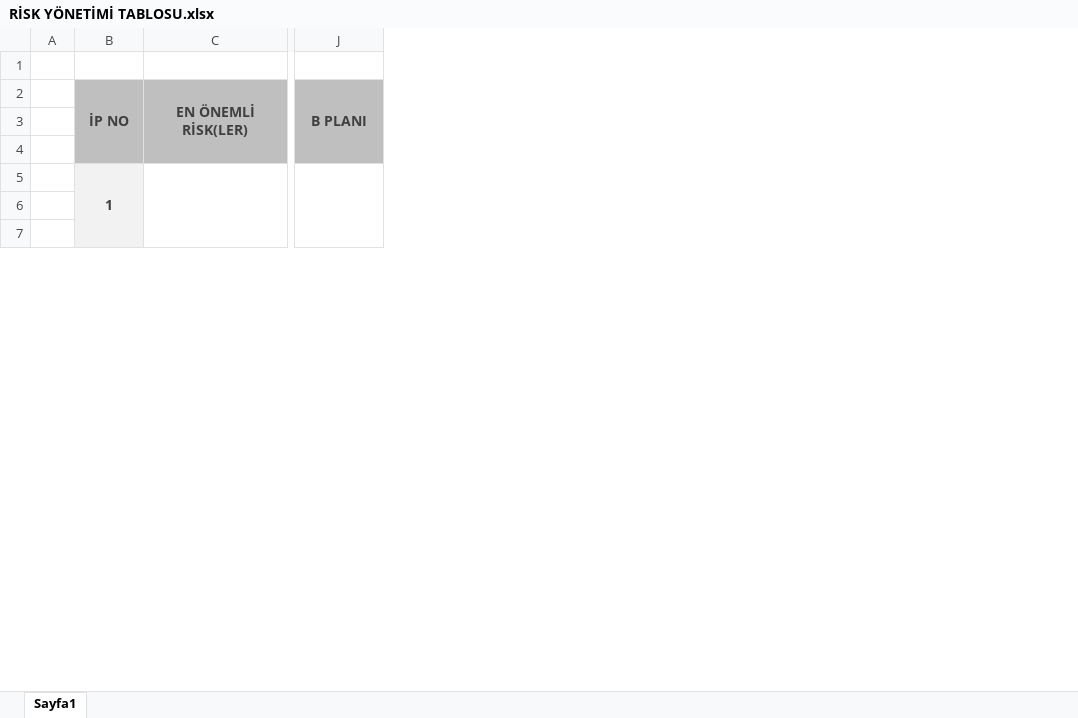
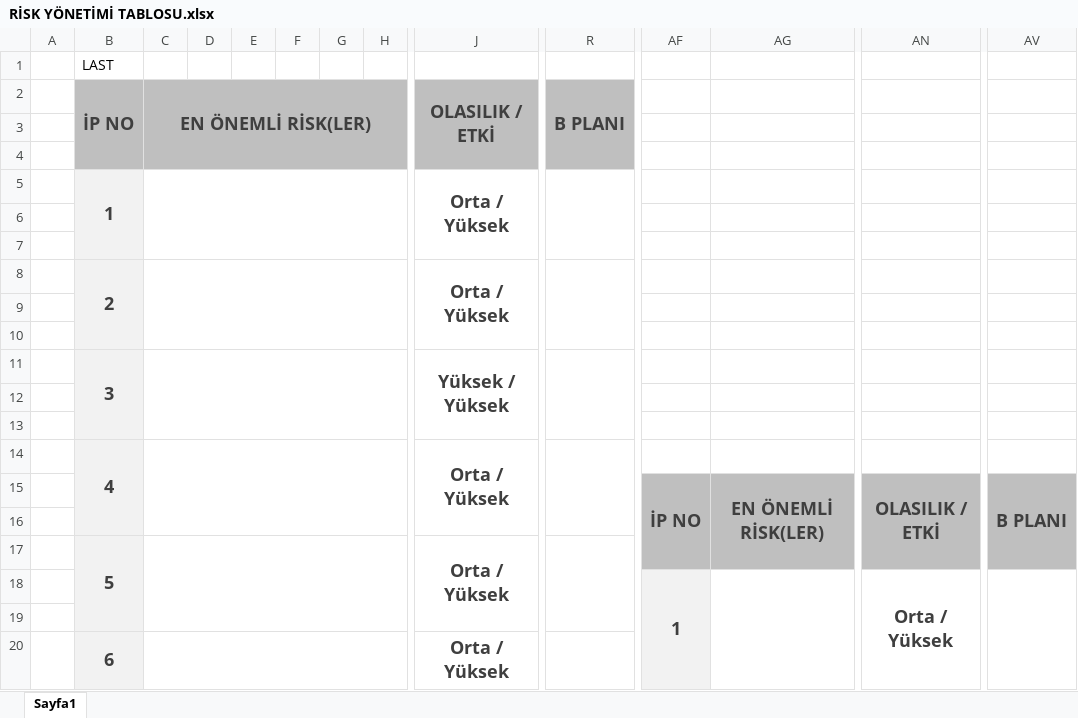
Before and after one commit to SIYAKS-ARES/SIEM_Project, an Excel workbook: YGA_SIEM_PROJECT/RİSK YÖNETİMİ TABLOSU.xlsx, sheet Sayfa1, drawn as a sheet; only a part is shown, gaps mark what is left out; values as stored, in another font and other column widths than the file's, no borders; addresses are those after the commit; rows hold the shown columns only; the diff covers the shown part only; the diff names each change by its address in the sheet, - before the commit and + after, or states it on an @@ line.

```diff
--- a/YGA_SIEM_PROJECT/RİSK YÖNETİMİ TABLOSU.xlsx (sheet Sayfa1)
+++ b/YGA_SIEM_PROJECT/RİSK YÖNETİMİ TABLOSU.xlsx (sheet Sayfa1)
+column B, rows 14-20: 4 |  |  | 5 |  |  | 6
+column C, empty
+column D, empty
+column E, empty
+column F, empty
+column G, empty
+column H, empty
+column J, rows 14-20: Orta / Yüksek |  |  | Orta / Yüksek |  |  | Orta / Yüksek
+column R, empty
+column AN, rows 15-18: OLASILIK / ETKİ |  |  | Orta / Yüksek
+row 1:  | LAST
+row 2:  | İP NO | EN ÖNEMLİ RİSK(LER) |  |  |  |  |  | OLASILIK / ETKİ | B PLANI
+row 3: (empty)
+row 4: (empty)
+row 5:  | 1 |  |  |  |  |  |  | Orta / Yüksek
+row 6: (empty)
+row 7: (empty)
+row 8:  | 2 |  |  |  |  |  |  | Orta / Yüksek
+row 9: (empty)
+row 10: (empty)
+row 11:  | 3 |  |  |  |  |  |  | Yüksek / Yüksek
+row 12: (empty)
+row 13: (empty)
-row 14: (empty)
+row 14:  | 4 |  |  |  |  |  |  | Orta / Yüksek
@@ AF15:AG15 text size: larger @@
@@ AV15 text size: larger @@
-row 17: (empty)
+row 17:  | 5 |  |  |  |  |  |  | Orta / Yüksek
@@ AF18 text size: larger @@
-row 20: (empty)
+row 20:  | 6 |  |  |  |  |  |  | Orta / Yüksek
```
Also changed, not shown: 86 added rows, 28 added columns, 10 edited cells, cell formats and merged cells elsewhere in this sheet, YGA_SIEM_PROJECT/BAŞARI ÖLÇÜTLERİ TABLOSU.xlsx, YGA_SIEM_PROJECT/SIEM_GANT_Taslak.xlsx, 3 other files.
